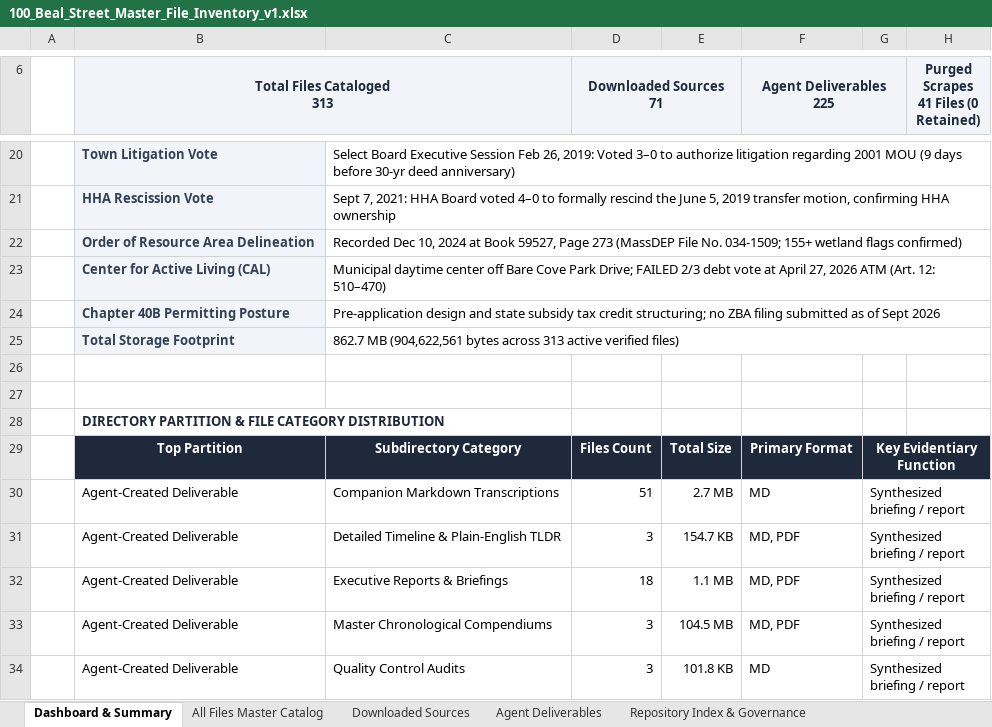
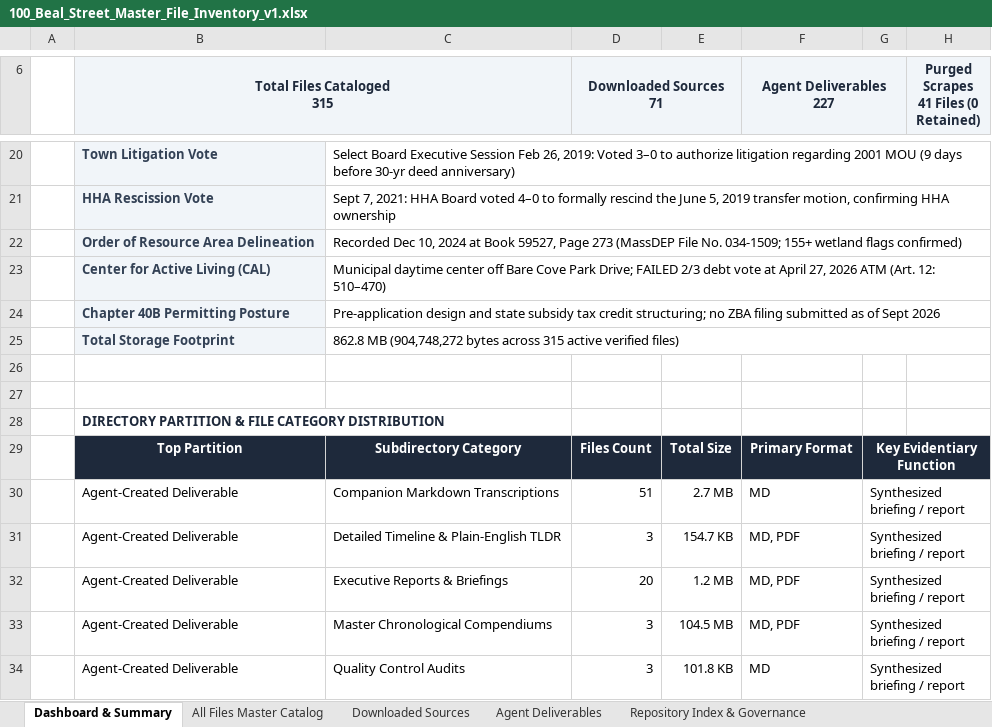
Before and after one commit to seanbuilds/beal-street-senior-affordable-housing, an Excel workbook: 100_Beal_Street_Master_File_Inventory_v1.xlsx, sheet Dashboard & Summary, drawn as a sheet; only a part is shown, gaps mark what is left out; values as stored, in another font and other column widths than the file's, no borders; ↵ is a line break in a cell; the diff names each change by its address in the sheet, - before the commit and + after, or states it on an @@ line.

```diff
--- a/100_Beal_Street_Master_File_Inventory_v1.xlsx (sheet Dashboard & Summary)
+++ b/100_Beal_Street_Master_File_Inventory_v1.xlsx (sheet Dashboard & Summary)
-B6: Total Files Cataloged ↵ 313
+B6: Total Files Cataloged ↵ 315
-F6: Agent Deliverables ↵ 225
+F6: Agent Deliverables ↵ 227
-C25: 862.7 MB (904,622,561 bytes across 313 active verified…
+C25: 862.8 MB (904,748,272 bytes across 315 active verified…
-D32 (Downloaded Sources 71): 18
+D32 (Downloaded Sources 71): 20
-E32: 1.1 MB
+E32: 1.2 MB
```
Also changed, not shown: sheet Agent Deliverables, sheet All Files Master Catalog, 3 other files.
